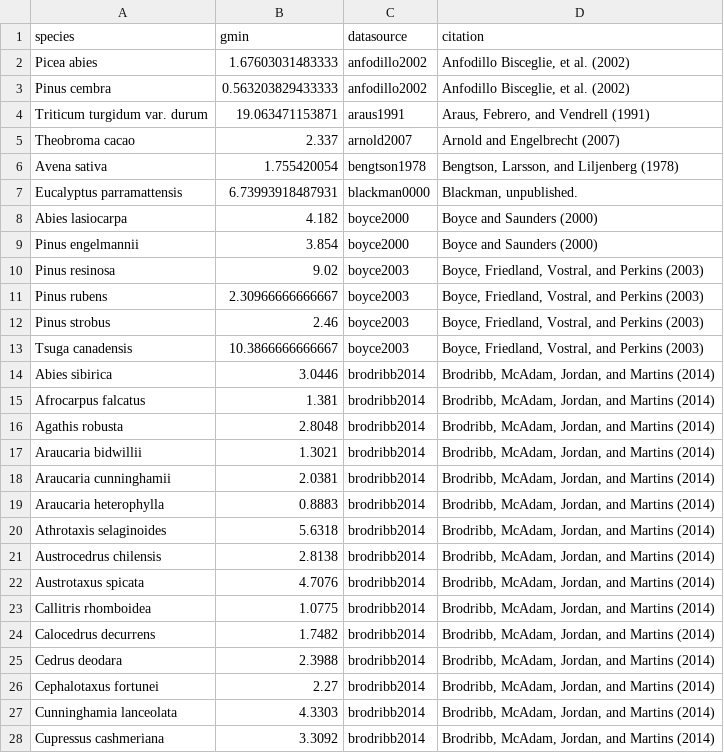
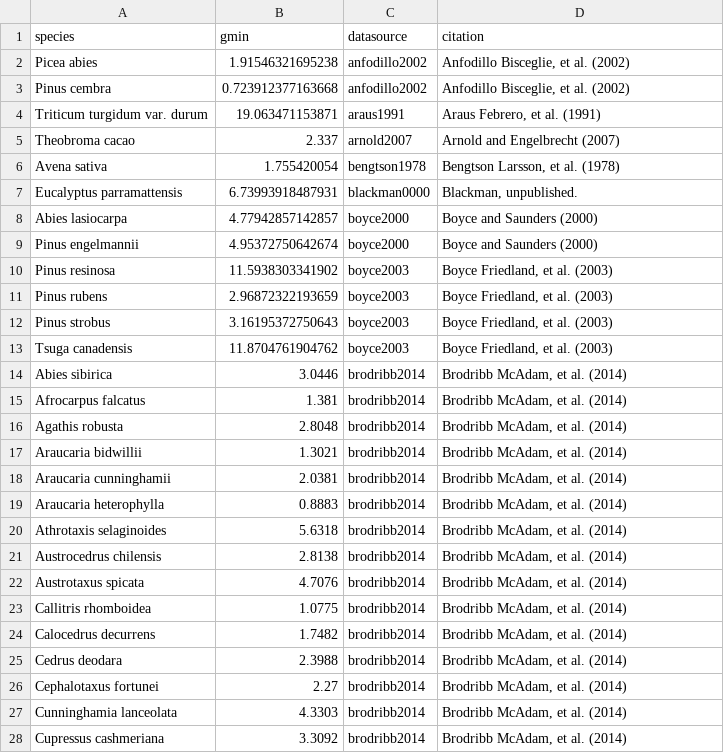
Before and after one commit to RemkoDuursma/gmindatabase, a CSV file: combined/gmindatabase.csv, drawn as a sheet; only a part is shown; the diff covers the shown part only.

```diff
--- a/combined/gmindatabase.csv
+++ b/combined/gmindatabase.csv
@@ -1,28 +1,28 @@
 "species","gmin","datasource","citation"
-"Picea abies",1.67603031483333,"anfodillo2002","Anfodillo Bisceglie, et al. (2002)"
-"Pinus cembra",0.563203829433333,"anfodillo2002","Anfodillo Bisceglie, et al. (2002)"
-"Triticum turgidum var. durum",19.063471153871,"araus1991","Araus, Febrero, and Vendrell (1991)"
+"Picea abies",1.91546321695238,"anfodillo2002","Anfodillo Bisceglie, et al. (2002)"
+"Pinus cembra",0.723912377163668,"anfodillo2002","Anfodillo Bisceglie, et al. (2002)"
+"Triticum turgidum var. durum",19.063471153871,"araus1991","Araus Febrero, et al. (1991)"
 "Theobroma cacao",2.337,"arnold2007","Arnold and Engelbrecht (2007)"
-"Avena sativa",1.755420054,"bengtson1978","Bengtson, Larsson, and Liljenberg (1978)"
+"Avena sativa",1.755420054,"bengtson1978","Bengtson Larsson, et al. (1978)"
 "Eucalyptus parramattensis",6.73993918487931,"blackman0000","Blackman, unpublished."
-"Abies lasiocarpa",4.182,"boyce2000","Boyce and Saunders (2000)"
-"Pinus engelmannii",3.854,"boyce2000","Boyce and Saunders (2000)"
-"Pinus resinosa",9.02,"boyce2003","Boyce, Friedland, Vostral, and Perkins (2003)"
-"Pinus rubens",2.30966666666667,"boyce2003","Boyce, Friedland, Vostral, and Perkins (2003)"
-"Pinus strobus",2.46,"boyce2003","Boyce, Friedland, Vostral, and Perkins (2003)"
-"Tsuga canadensis",10.3866666666667,"boyce2003","Boyce, Friedland, Vostral, and Perkins (2003)"
-"Abies sibirica",3.0446,"brodribb2014","Brodribb, McAdam, Jordan, and Martins (2014)"
-"Afrocarpus falcatus",1.381,"brodribb2014","Brodribb, McAdam, Jordan, and Martins (2014)"
-"Agathis robusta",2.8048,"brodribb2014","Brodribb, McAdam, Jordan, and Martins (2014)"
-"Araucaria bidwillii",1.3021,"brodribb2014","Brodribb, McAdam, Jordan, and Martins (2014)"
-"Araucaria cunninghamii",2.0381,"brodribb2014","Brodribb, McAdam, Jordan, and Martins (2014)"
-"Araucaria heterophylla",0.8883,"brodribb2014","Brodribb, McAdam, Jordan, and Martins (2014)"
-"Athrotaxis selaginoides",5.6318,"brodribb2014","Brodribb, McAdam, Jordan, and Martins (2014)"
-"Austrocedrus chilensis",2.8138,"brodribb2014","Brodribb, McAdam, Jordan, and Martins (2014)"
-"Austrotaxus spicata",4.7076,"brodribb2014","Brodribb, McAdam, Jordan, and Martins (2014)"
-"Callitris rhomboidea",1.0775,"brodribb2014","Brodribb, McAdam, Jordan, and Martins (2014)"
-"Calocedrus decurrens",1.7482,"brodribb2014","Brodribb, McAdam, Jordan, and Martins (2014)"
-"Cedrus deodara",2.3988,"brodribb2014","Brodribb, McAdam, Jordan, and Martins (2014)"
-"Cephalotaxus fortunei",2.27,"brodribb2014","Brodribb, McAdam, Jordan, and Martins (2014)"
-"Cunninghamia lanceolata",4.3303,"brodribb2014","Brodribb, McAdam, Jordan, and Martins (2014)"
-"Cupressus cashmeriana",3.3092,"brodribb2014","Brodribb, McAdam, Jordan, and Martins (2014)"
+"Abies lasiocarpa",4.77942857142857,"boyce2000","Boyce and Saunders (2000)"
+"Pinus engelmannii",4.95372750642674,"boyce2000","Boyce and Saunders (2000)"
+"Pinus resinosa",11.5938303341902,"boyce2003","Boyce Friedland, et al. (2003)"
+"Pinus rubens",2.96872322193659,"boyce2003","Boyce Friedland, et al. (2003)"
+"Pinus strobus",3.16195372750643,"boyce2003","Boyce Friedland, et al. (2003)"
+"Tsuga canadensis",11.8704761904762,"boyce2003","Boyce Friedland, et al. (2003)"
+"Abies sibirica",3.0446,"brodribb2014","Brodribb McAdam, et al. (2014)"
+"Afrocarpus falcatus",1.381,"brodribb2014","Brodribb McAdam, et al. (2014)"
+"Agathis robusta",2.8048,"brodribb2014","Brodribb McAdam, et al. (2014)"
+"Araucaria bidwillii",1.3021,"brodribb2014","Brodribb McAdam, et al. (2014)"
+"Araucaria cunninghamii",2.0381,"brodribb2014","Brodribb McAdam, et al. (2014)"
+"Araucaria heterophylla",0.8883,"brodribb2014","Brodribb McAdam, et al. (2014)"
+"Athrotaxis selaginoides",5.6318,"brodribb2014","Brodribb McAdam, et al. (2014)"
+"Austrocedrus chilensis",2.8138,"brodribb2014","Brodribb McAdam, et al. (2014)"
+"Austrotaxus spicata",4.7076,"brodribb2014","Brodribb McAdam, et al. (2014)"
+"Callitris rhomboidea",1.0775,"brodribb2014","Brodribb McAdam, et al. (2014)"
+"Calocedrus decurrens",1.7482,"brodribb2014","Brodribb McAdam, et al. (2014)"
+"Cedrus deodara",2.3988,"brodribb2014","Brodribb McAdam, et al. (2014)"
+"Cephalotaxus fortunei",2.27,"brodribb2014","Brodribb McAdam, et al. (2014)"
+"Cunninghamia lanceolata",4.3303,"brodribb2014","Brodribb McAdam, et al. (2014)"
+"Cupressus cashmeriana",3.3092,"brodribb2014","Brodribb McAdam, et al. (2014)"
```
Also changed, not shown: 95 edited cells elsewhere in this file, 1 other file.
